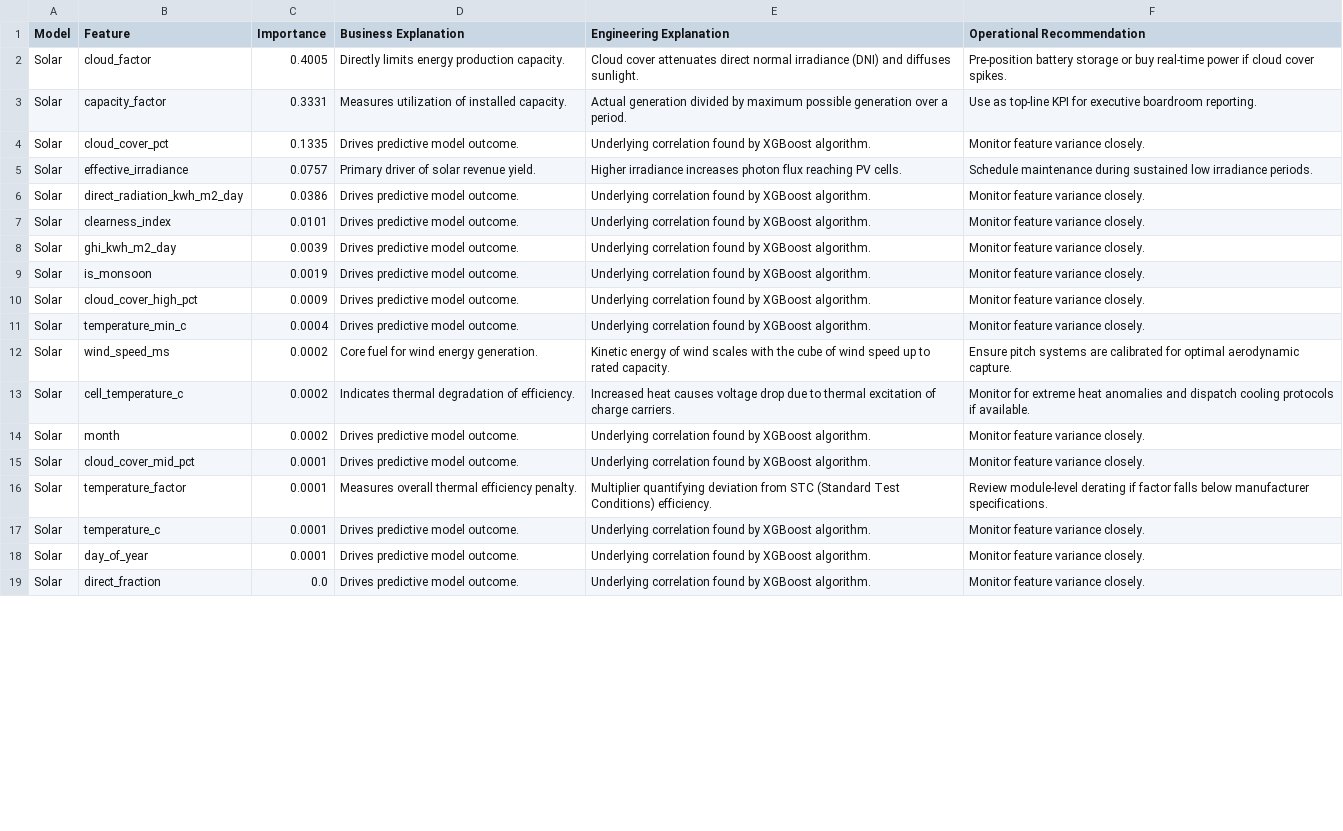
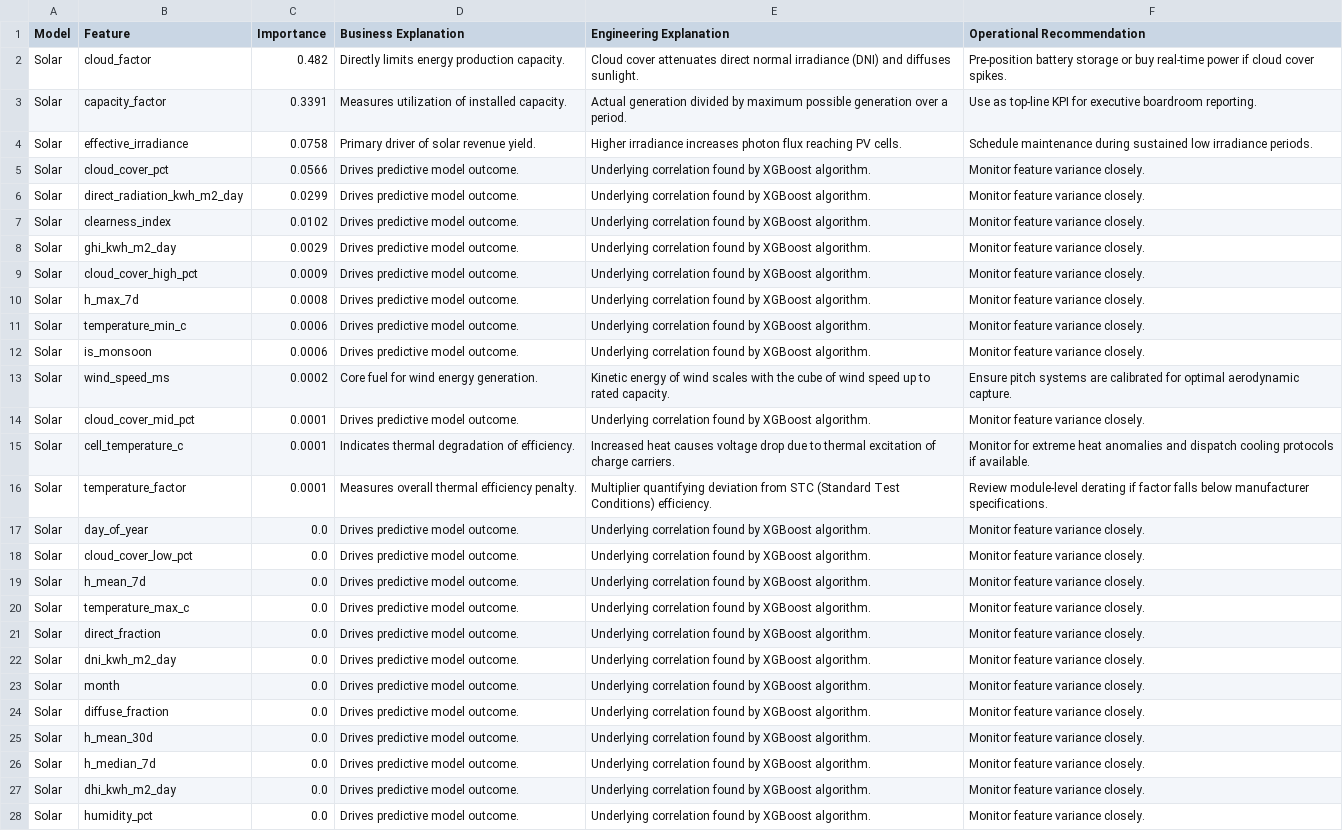
Before and after one commit to kirttiik/AI-Renewable-Energy-Intelligence-platform, a CSV file: reports/explainability/feature_importance_summary.csv, drawn as a sheet; only a part is shown; removed rows and columns are numbered as before the commit, all else as after; the diff covers the shown part only; the diff names each change by its address in the sheet, - before the commit and + after, or states it on an @@ line.

```diff
--- a/reports/explainability/feature_importance_summary.csv
+++ b/reports/explainability/feature_importance_summary.csv
-C2 (Importance): 0.4005
+C2 (Importance): 0.482
-C3 (Importance): 0.3331
+C3 (Importance): 0.3391
-row 4: Solar | cloud_cover_pct | 0.1335 | Drives predictive model outcome. | Underlying correlation found by XGBoost algorithm. | Monitor feature variance closely.
-C4 (Importance): 0.0757
+C4 (Importance): 0.0758
+row 5: Solar | cloud_cover_pct | 0.0566 | Drives predictive model outcome. | Underlying correlation found by XGBoost algorithm. | Monitor feature variance closely.
-C6 (Importance): 0.0386
+C6 (Importance): 0.0299
-C7 (Importance): 0.0101
+C7 (Importance): 0.0102
-C8 (Importance): 0.0039
+C8 (Importance): 0.0029
-row 9: Solar | is_monsoon | 0.0019 | Drives predictive model outcome. | Underlying correlation found by XGBoost algorithm. | Monitor feature variance closely.
+row 10: Solar | h_max_7d | 0.0008 | Drives predictive model outcome. | Underlying correlation found by XGBoost algorithm. | Monitor feature variance closely.
-C11 (Importance): 0.0004
+C11 (Importance): 0.0006
+row 12: Solar | is_monsoon | 0.0006 | Drives predictive model outcome. | Underlying correlation found by XGBoost algorithm. | Monitor feature variance closely.
-row 13: Solar | cell_temperature_c | 0.0002 | Indicates thermal degradation of efficiency. | Increased heat causes voltage drop due to thermal excitation of charge carriers. | Monitor for extreme heat anomalies and dispatch cooling protocols if available.
-row 14: Solar | month | 0.0002 | Drives predictive model outcome. | Underlying correlation found by XGBoost algorithm. | Monitor feature variance closely.
+row 15: Solar | cell_temperature_c | 0.0001 | Indicates thermal degradation of efficiency. | Increased heat causes voltage drop due to thermal excitation of charge carriers. | Monitor for extreme heat anomalies and dispatch cooling protocols if available.
-row 17: Solar | temperature_c | 0.0001 | Drives predictive model outcome. | Underlying correlation found by XGBoost algorithm. | Monitor feature variance closely.
-C17 (Importance): 0.0001
+C17 (Importance): 0.0
@@ row 27 moved to row 18: Solar @@
@@ row 25 moved to row 19: Solar @@
+row 20: Solar | temperature_max_c | 0.0 | Drives predictive model outcome. | Underlying correlation found by XGBoost algorithm. | Monitor feature variance closely.
+row 23: Solar | month | 0.0 | Drives predictive model outcome. | Underlying correlation found by XGBoost algorithm. | Monitor feature variance closely.
@@ row 26 moved to row 25: Solar @@
@@ row 28 moved to row 26: Solar @@
@@ row 30 moved to row 27: Solar @@
@@ row 29 moved to row 28: Solar @@
```
Also changed, not shown: 1 removed row, 1 moved row and 1 edited cell elsewhere in this file, data/raw/khavda_weather.csv, data/raw/khavda_weather_forecast.csv, 34 other files.
